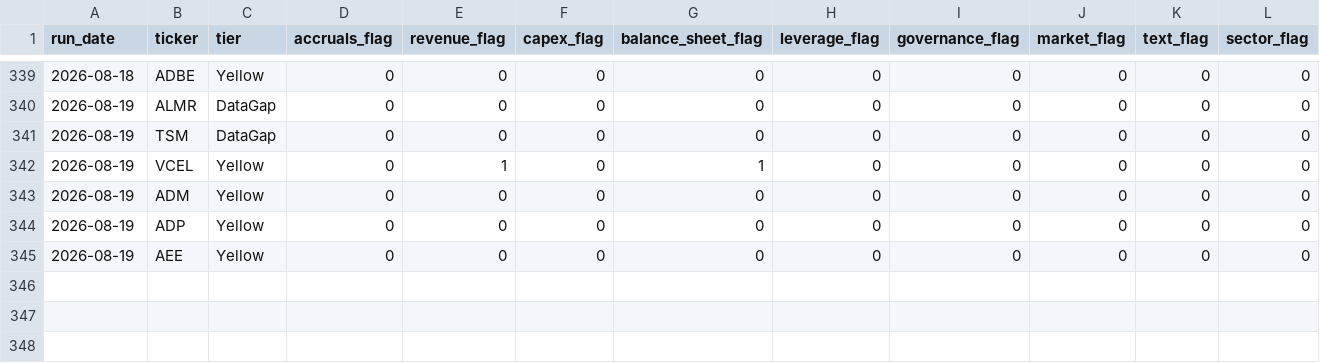
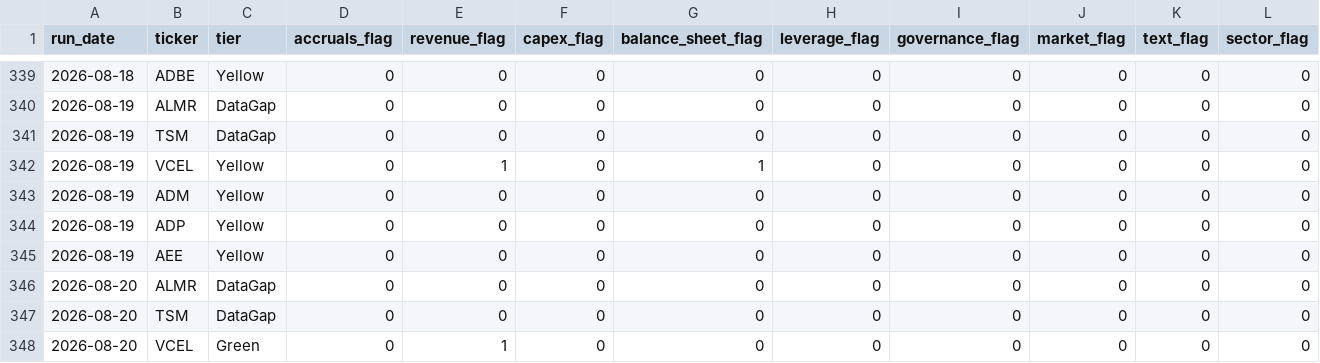
Before and after one commit to jroypeterson/forensic-triage, a CSV file: data/flags_history.csv, drawn as a sheet; only a part is shown, gaps mark what is left out; rows hold the shown columns only; the diff covers the shown part only; the diff names each change by its address in the sheet, - before the commit and + after, or states it on an @@ line.

```diff
--- a/data/flags_history.csv
+++ b/data/flags_history.csv
+row 346: 2026-08-20 | ALMR | DataGap | 0 | 0 | 0 | 0 | 0 | 0 | 0 | 0 | 0
+row 347: 2026-08-20 | TSM | DataGap | 0 | 0 | 0 | 0 | 0 | 0 | 0 | 0 | 0
+row 348: 2026-08-20 | VCEL | Green | 0 | 1 | 0 | 0 | 0 | 0 | 0 | 0 | 0
```
Also changed, not shown: 3 added rows elsewhere in this file, 3 other files.
